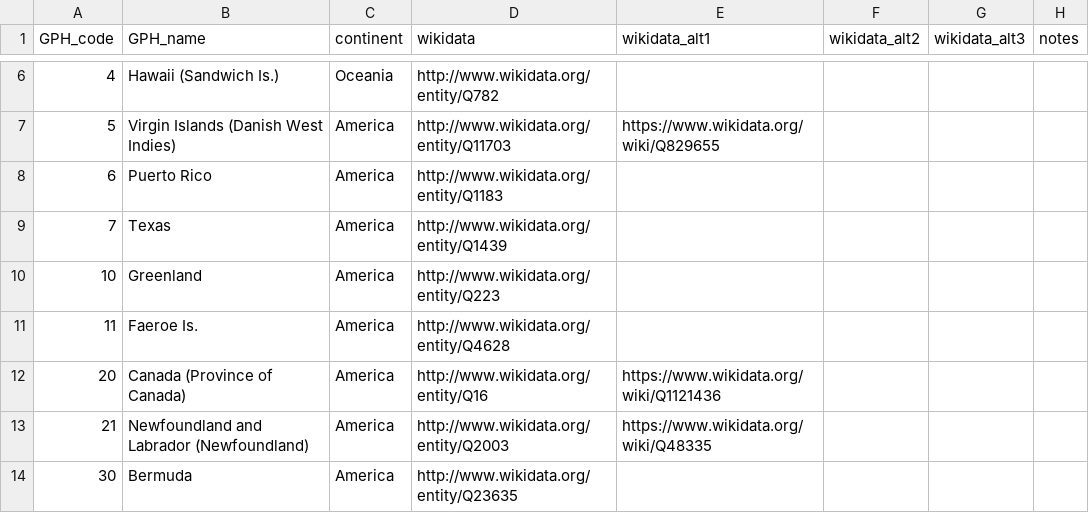
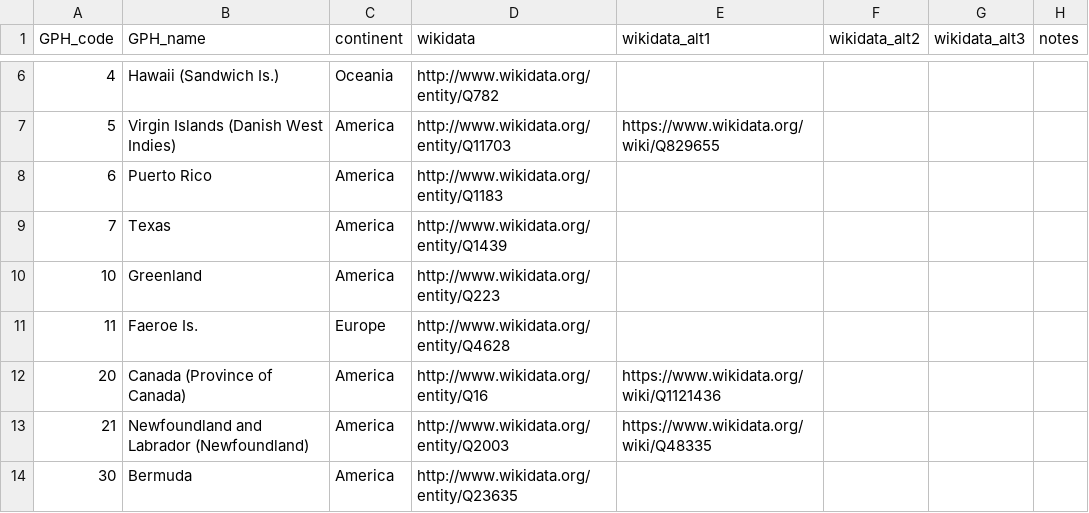
Before and after one commit to medialab/GeoPolHist, a CSV file: data/GeoPolHist_entities.csv, drawn as a sheet; only a part is shown, gaps mark what is left out.

Commit message:
Correct Faeroes Is.

```diff
--- a/data/GeoPolHist_entities.csv
+++ b/data/GeoPolHist_entities.csv
@@ -10,3 +10,3 @@ GPH_code,GPH_name,continent,wikidata,wikidata_alt1,wikidata_alt2,wikidata_alt3,n
 10,Greenland,America,http://www.wikidata.org/entity/Q223,,,,
-11,Faeroe Is.,America,http://www.wikidata.org/entity/Q4628,,,,
+11,Faeroe Is.,Europe,http://www.wikidata.org/entity/Q4628,,,,
 20,Canada (Province of Canada),America,http://www.wikidata.org/entity/Q16,https://www.wikidata.org/wiki/Q1121436,,,
```
